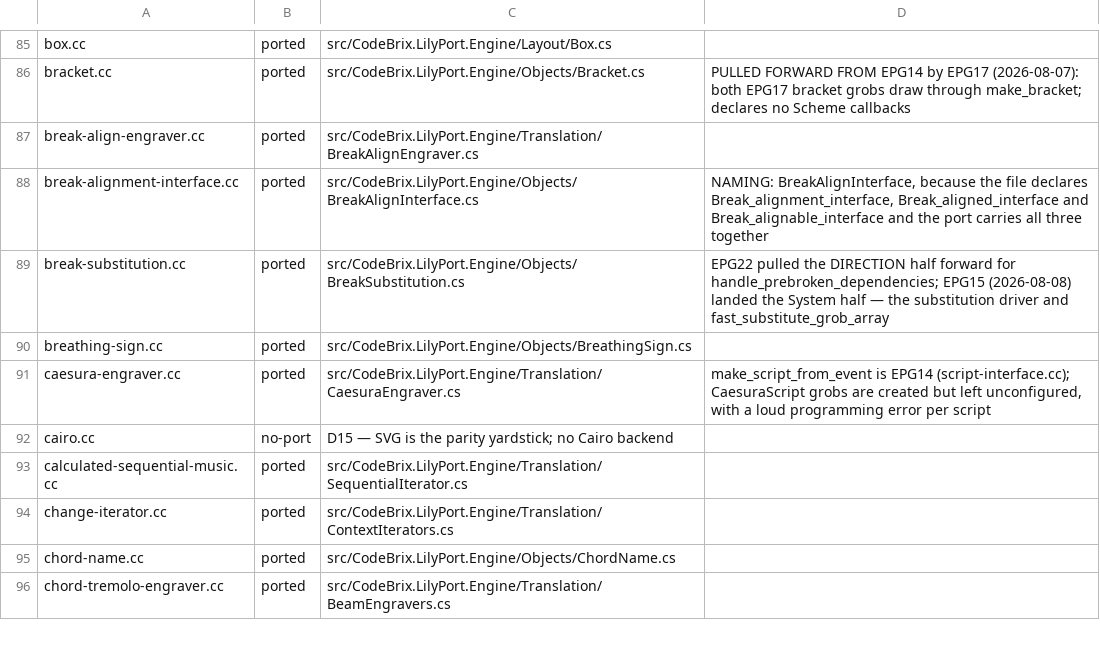
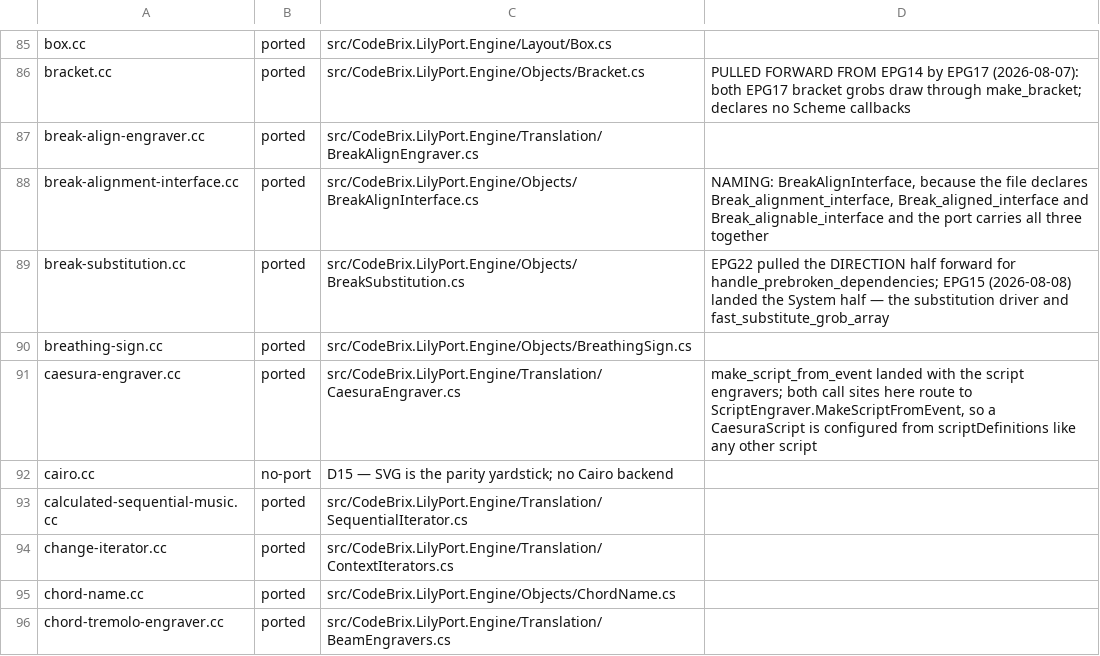
Before and after one commit to ellisnet/CodeBrix.Samples.Gpl3, a TSV file: CodeBrix.LilyPort/src/CodeBrix.LilyPort.Engine/lily-cc-ledger.tsv, drawn as a sheet; only a part is shown, gaps mark what is left out.

```diff
--- a/CodeBrix.LilyPort/src/CodeBrix.LilyPort.Engine/lily-cc-ledger.tsv
+++ b/CodeBrix.LilyPort/src/CodeBrix.LilyPort.Engine/lily-cc-ledger.tsv
@@ -90,3 +90,3 @@ break-substitution.cc	ported	src/CodeBrix.LilyPort.Engine/Objects/BreakSubstitut
 breathing-sign.cc	ported	src/CodeBrix.LilyPort.Engine/Objects/BreathingSign.cs	
-caesura-engraver.cc	ported	src/CodeBrix.LilyPort.Engine/Translation/CaesuraEngraver.cs	make_script_from_event is EPG14 (script-interface.cc); CaesuraScript grobs are created but left unconfigured, with a loud programming error per script
+caesura-engraver.cc	ported	src/CodeBrix.LilyPort.Engine/Translation/CaesuraEngraver.cs	make_script_from_event landed with the script engravers; both call sites here route to ScriptEngraver.MakeScriptFromEvent, so a CaesuraScript is configured from scriptDefinitions like any other script
 cairo.cc	no-port	D15 — SVG is the parity yardstick; no Cairo backend	
```
Also changed, not shown: 5 other files.
